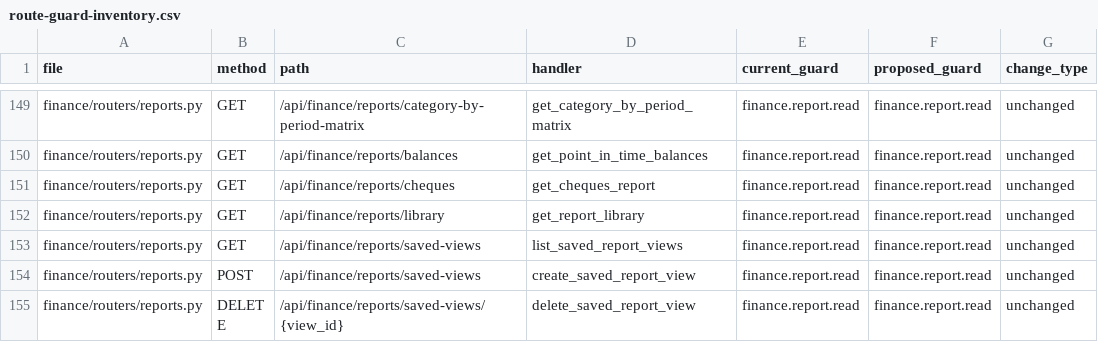
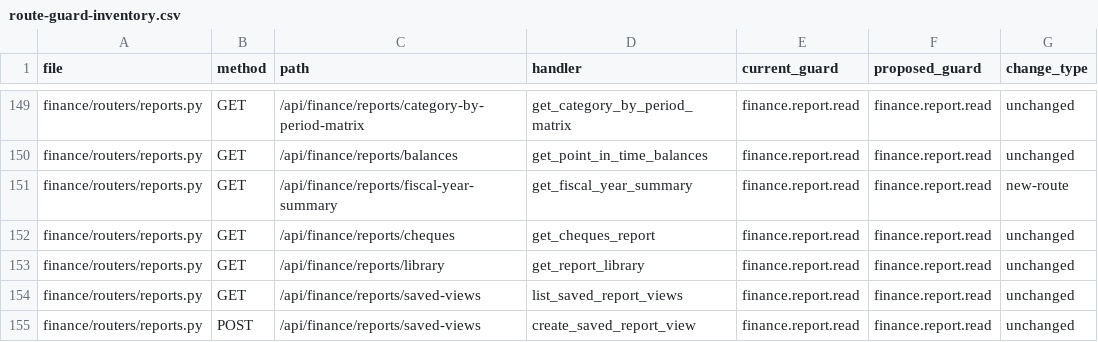
Before and after one commit to ahmedezzat85/hrflow, a CSV file: docs/project-context/rbac/route-guard-inventory.csv, drawn as a sheet; only a part is shown, gaps mark what is left out; the shorter side is filled out with more unchanged rows; the diff names each change by its address in the sheet, - before the commit and + after, or states it on an @@ line.

```diff
--- a/docs/project-context/rbac/route-guard-inventory.csv
+++ b/docs/project-context/rbac/route-guard-inventory.csv
+row 151: finance/routers/reports.py | GET | /api/finance/reports/fiscal-year-summary | get_fiscal_year_summary | finance.report.read | finance.report.read | new-route
```
Also changed, not shown: 14 other files.
